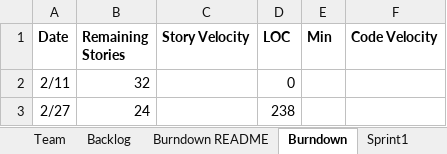
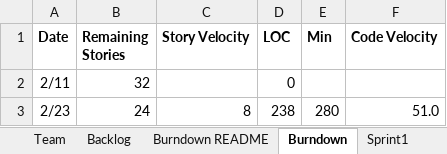
Before and after one commit to parthxparab/CS-555-Agile_Project_Team, an Excel workbook: Team_Parth_Sanket_Vedadnya_Pranav.xlsx, sheet Burndown, drawn as a sheet; values as stored, in another font and other column widths than the file's, no borders; charts and pictures not drawn; removed rows and columns are numbered as before the commit, all else as after; the diff names each change by its address in the sheet, - before the commit and + after, or states it on an @@ line.

Commit message:
updated excel

```diff
--- a/Team_Parth_Sanket_Vedadnya_Pranav.xlsx (sheet Burndown)
+++ b/Team_Parth_Sanket_Vedadnya_Pranav.xlsx (sheet Burndown)
-row 3: 2/27 | 24 |  | 238
+row 3: 2/23 | 24 | 8 | 238 | 280 | 51.0
```
Also changed, not shown: sheet Sprint1, charts or pictures, 1 other file.
